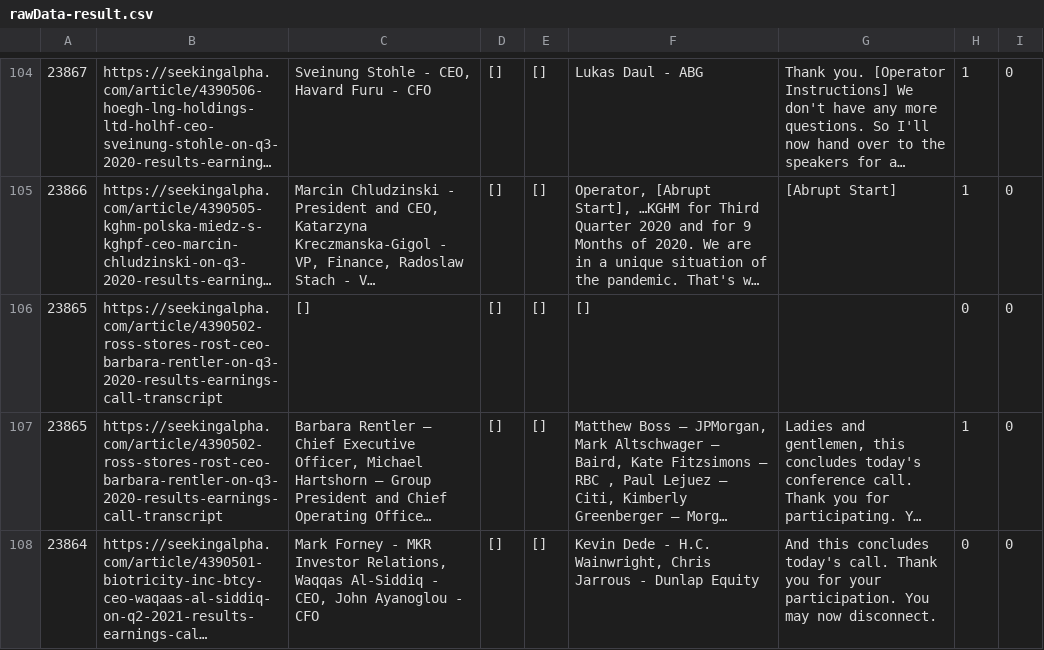
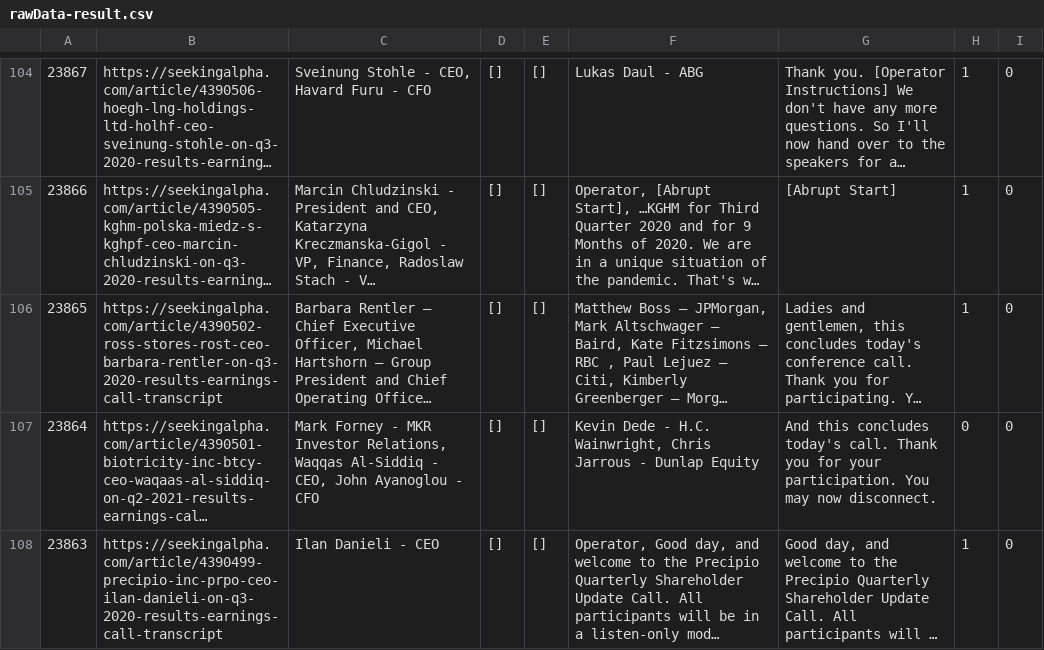
Before and after one commit to shiva-lashkari/MSA8040, a CSV file: rawData-result.csv, drawn as a sheet; only a part is shown, gaps mark what is left out; the shorter side is filled out with more unchanged rows; long unchanged cells end in …; the diff names each change by its address in the sheet, - before the commit and + after, or states it on an @@ line.

```diff
--- a/rawData-result.csv
+++ b/rawData-result.csv
-row 106: 23865 | https://seekingalpha.com/article/4390502-ross-stores-rost-ceo-barbara-rentler-on-q3-2020-results-earnings-call-transcript | [] | [] | [] | [] |  | 0 | 0
```
Also changed, not shown: 4 other files.
